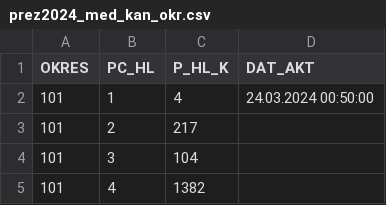
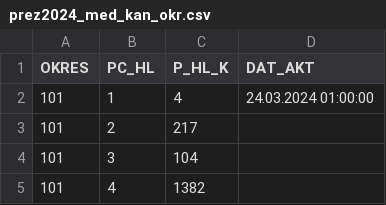
Before and after one commit to michalskop/real-time-predictions-sk-2024, a CSV file: round1/download/downloaded/prez2024_med_kan_okr.csv, drawn as a sheet; only a part is shown.

```diff
--- a/round1/download/downloaded/prez2024_med_kan_okr.csv
+++ b/round1/download/downloaded/prez2024_med_kan_okr.csv
@@ -1,3 +1,3 @@
 OKRES|PC_HL|P_HL_K|DAT_AKT
-101|1|4|24.03.2024 00:50:00
+101|1|4|24.03.2024 01:00:00
 101|2|217|
```
Also changed, not shown: round1/download/downloaded/prez2024_med_sv_okr.csv, 3 other files.
